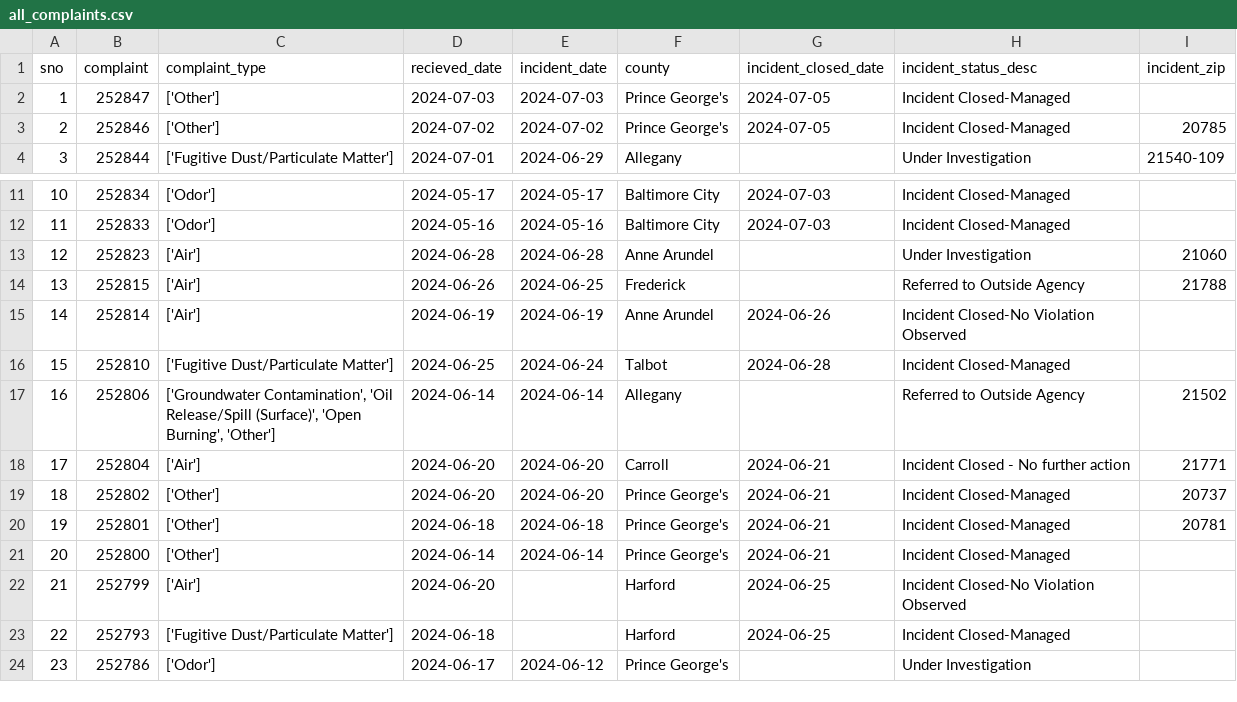
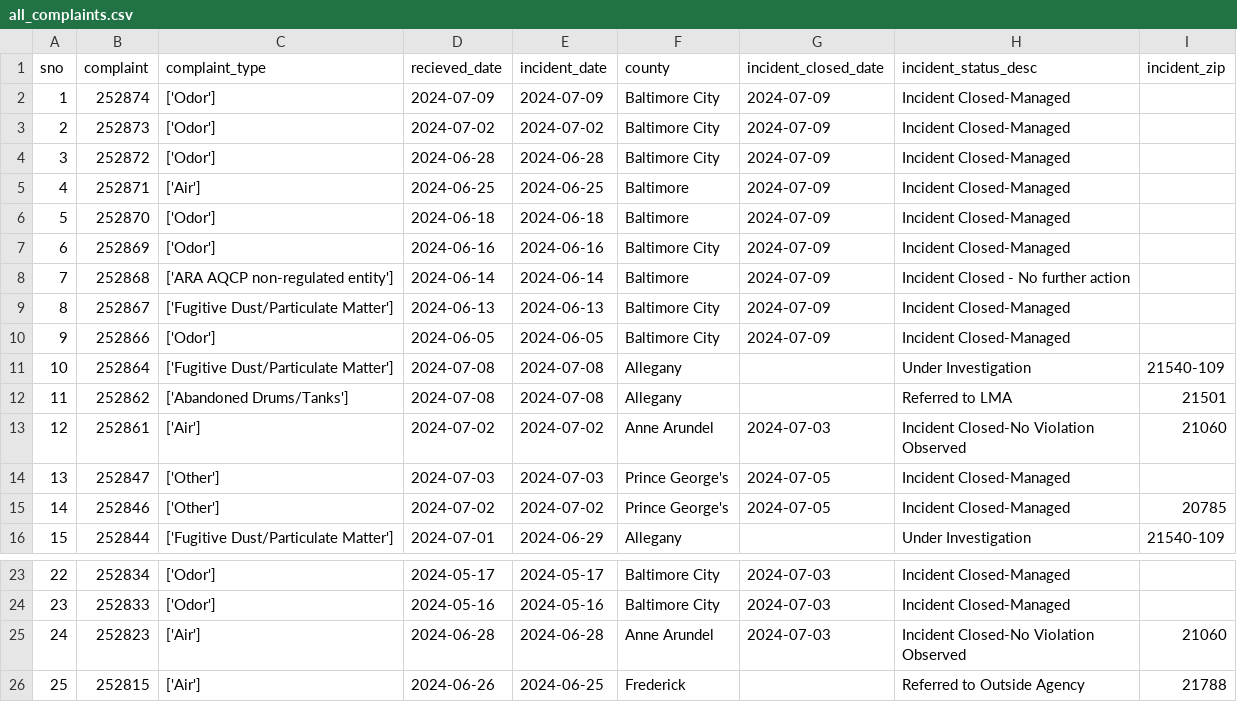
Before and after one commit to ktanner23/live-nicar-pipeline, a CSV file: exported_data/all_complaints.csv, drawn as a sheet; only a part is shown, gaps mark what is left out; the shorter side is filled out with more unchanged rows; addresses are those after the commit; the diff names each change by its address in the sheet, - before the commit and + after, or states it on an @@ line.

Commit message:
Automated commit from GitHub Actions

```diff
--- a/exported_data/all_complaints.csv
+++ b/exported_data/all_complaints.csv
+row 2: 1 | 252874 | ['Odor'] | 2024-07-09 | 2024-07-09 | Baltimore City | 2024-07-09 | Incident Closed-Managed
+row 3: 2 | 252873 | ['Odor'] | 2024-07-02 | 2024-07-02 | Baltimore City | 2024-07-09 | Incident Closed-Managed
+row 4: 3 | 252872 | ['Odor'] | 2024-06-28 | 2024-06-28 | Baltimore City | 2024-07-09 | Incident Closed-Managed
+row 5: 4 | 252871 | ['Air'] | 2024-06-25 | 2024-06-25 | Baltimore | 2024-07-09 | Incident Closed-Managed
+row 6: 5 | 252870 | ['Odor'] | 2024-06-18 | 2024-06-18 | Baltimore | 2024-07-09 | Incident Closed-Managed
+row 7: 6 | 252869 | ['Odor'] | 2024-06-16 | 2024-06-16 | Baltimore City | 2024-07-09 | Incident Closed-Managed
+row 8: 7 | 252868 | ['ARA AQCP non-regulated entity'] | 2024-06-14 | 2024-06-14 | Baltimore | 2024-07-09 | Incident Closed - No further action
+row 9: 8 | 252867 | ['Fugitive Dust/Particulate Matter'] | 2024-06-13 | 2024-06-13 | Baltimore City | 2024-07-09 | Incident Closed-Managed
+row 10: 9 | 252866 | ['Odor'] | 2024-06-05 | 2024-06-05 | Baltimore City | 2024-07-09 | Incident Closed-Managed
+row 11: 10 | 252864 | ['Fugitive Dust/Particulate Matter'] | 2024-07-08 | 2024-07-08 | Allegany |  | Under Investigation | 21540-109
+row 12: 11 | 252862 | ['Abandoned Drums/Tanks'] | 2024-07-08 | 2024-07-08 | Allegany |  | Referred to LMA | 21501
+row 13: 12 | 252861 | ['Air'] | 2024-07-02 | 2024-07-02 | Anne Arundel | 2024-07-03 | Incident Closed-No Violation Observed | 21060
@@ column A (sno) renumbered from row 14 down @@
-G25 (incident_closed_date): (empty)
+G25 (incident_closed_date): 2024-07-03
-H25 (incident_status_desc): Under Investigation
+H25 (incident_status_desc): Incident Closed-No Violation Observed
```
Also changed, not shown: exported_data/complaint_type_frequency.csv, exported_data/county_frequency.csv, 1 other file.
